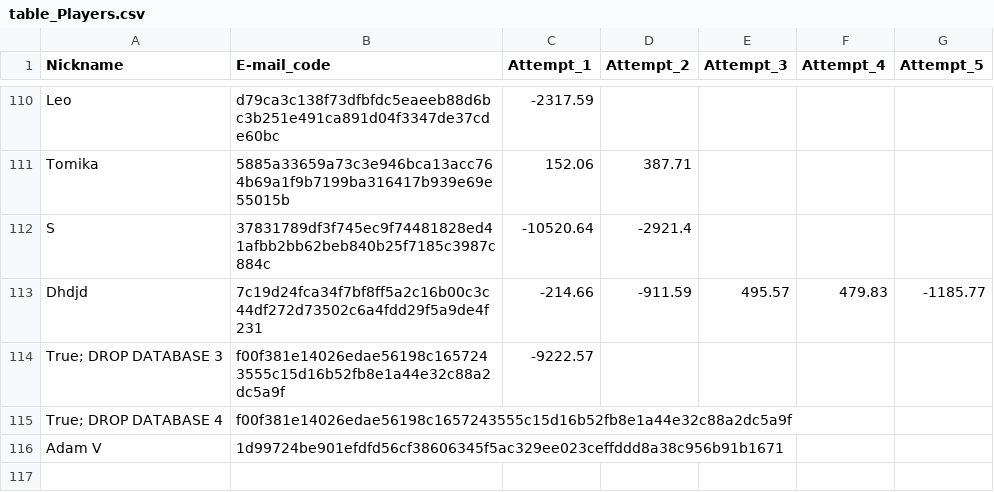
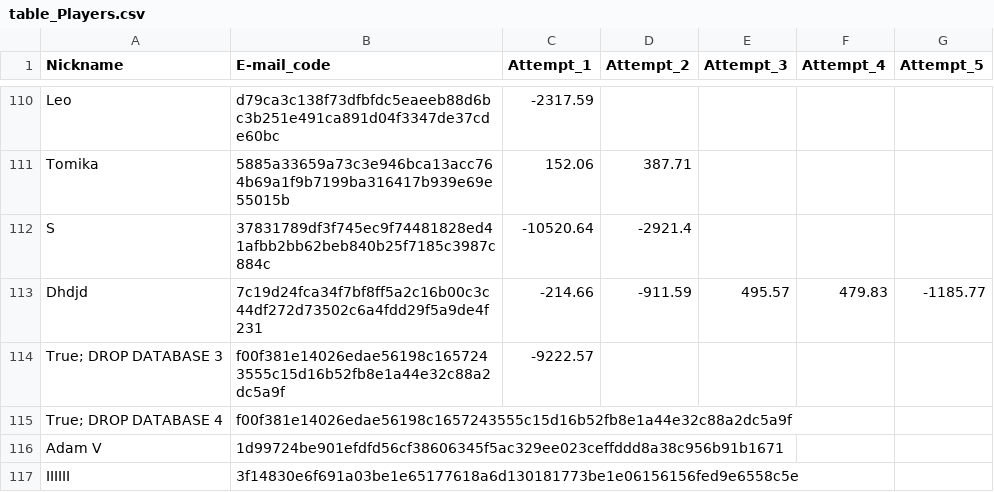
Before and after one commit to lapatinszki/simulator-app, a CSV file: table_Players.csv, drawn as a sheet; only a part is shown, gaps mark what is left out; the diff names each change by its address in the sheet, - before the commit and + after, or states it on an @@ line.

Commit message:
Add player IIIIII

```diff
--- a/table_Players.csv
+++ b/table_Players.csv
+row 117: IIIIII | 3f14830e6f691a03be1e65177618a6d130181773be1e06156156fed9e6558c5e
```
